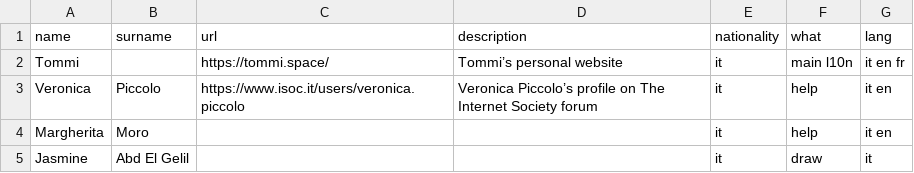
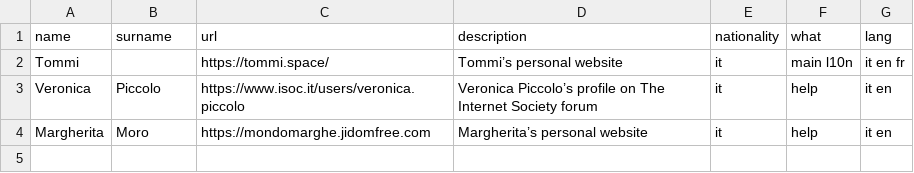
Before and after one commit to xplosionmind/quitsocialmedia.club, a CSV file: _data/people.csv, drawn as a sheet.

```diff
--- a/_data/people.csv
+++ b/_data/people.csv
@@ -3,3 +3,2 @@ Tommi,,https://tommi.space/,Tommi’s personal website,it,main l10n,it en fr
 Veronica,Piccolo,https://www.isoc.it/users/veronica.piccolo,Veronica Piccolo’s profile on The Internet Society forum,it,help,it en
-Margherita,Moro,,,it,help,it en
-Jasmine,Abd El Gelil,,,it,draw,it
+Margherita,Moro,https://mondomarghe.jidomfree.com,Margherita’s personal website,it,help,it en
```
Also changed, not shown: 1 other file.
